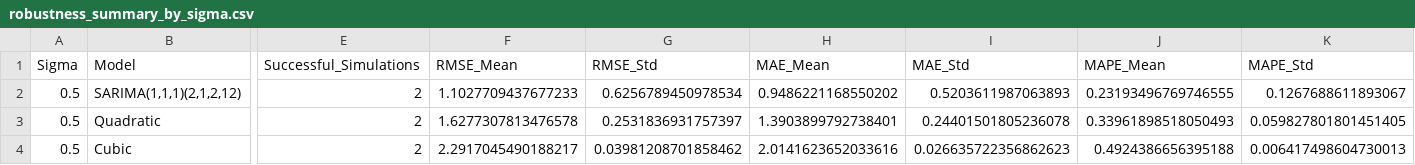
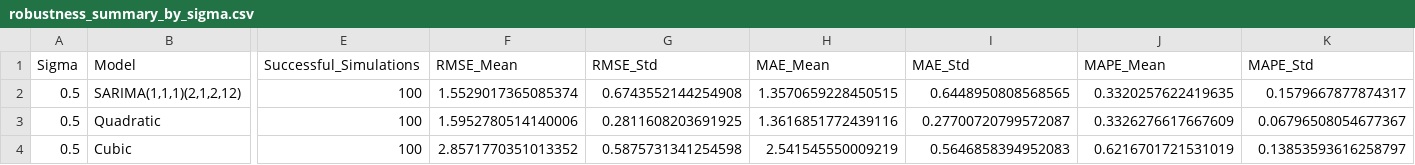
Before and after one commit to kuxiaowo/2022-HiMCM, a CSV file: question_1d_outputs/robustness_analysis/robustness_summary_by_sigma.csv, drawn as a sheet; only a part is shown, gaps mark what is left out; the diff covers the shown part only; the diff names each change by its address in the sheet, - before the commit and + after, or states it on an @@ line.

```diff
--- a/question_1d_outputs/robustness_analysis/robustness_summary_by_sigma.csv
+++ b/question_1d_outputs/robustness_analysis/robustness_summary_by_sigma.csv
-E2:E4 (Successful_Simulations): 2
+E2:E4 (Successful_Simulations): 100
-F2 (RMSE_Mean): 1.1027709437677233
+F2 (RMSE_Mean): 1.5529017365085374
-G2 (RMSE_Std): 0.6256789450978534
+G2 (RMSE_Std): 0.6743552144254908
-H2 (MAE_Mean): 0.9486221168550202
+H2 (MAE_Mean): 1.3570659228450515
-I2 (MAE_Std): 0.5203611987063893
+I2 (MAE_Std): 0.6448950808568565
-J2 (MAPE_Mean): 0.23193496769746555
+J2 (MAPE_Mean): 0.3320257622419635
-K2 (MAPE_Std): 0.1267688611893067
+K2 (MAPE_Std): 0.1579667877874317
-F3 (RMSE_Mean): 1.6277307813476578
+F3 (RMSE_Mean): 1.5952780514140006
-G3 (RMSE_Std): 0.2531836931757397
+G3 (RMSE_Std): 0.2811608203691925
-H3 (MAE_Mean): 1.3903899792738401
+H3 (MAE_Mean): 1.3616851772439116
-I3 (MAE_Std): 0.24401501805236078
+I3 (MAE_Std): 0.27700720799572087
-J3 (MAPE_Mean): 0.33961898518050493
+J3 (MAPE_Mean): 0.3326276617667609
-K3 (MAPE_Std): 0.059827801801451405
+K3 (MAPE_Std): 0.06796508054677367
-F4 (RMSE_Mean): 2.2917045490188217
+F4 (RMSE_Mean): 2.8571770351013352
-G4 (RMSE_Std): 0.03981208701858462
+G4 (RMSE_Std): 0.5875731341254598
-H4 (MAE_Mean): 2.0141623652033616
+H4 (MAE_Mean): 2.541545550009219
-I4 (MAE_Std): 0.026635722356862623
+I4 (MAE_Std): 0.5646858394952083
-J4 (MAPE_Mean): 0.4924386656395188
+J4 (MAPE_Mean): 0.6216701721531019
-K4 (MAPE_Std): 0.006417498604730013
+K4 (MAPE_Std): 0.13853593616258797
```
Also changed, not shown: 30 edited cells elsewhere in this file, question_1d_outputs/robustness_analysis/robustness_summary_primary_sigma.csv, 8 other files.
